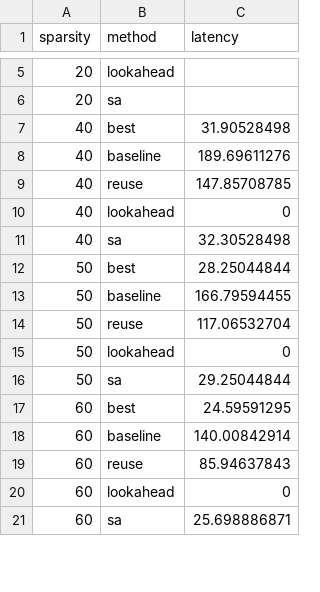
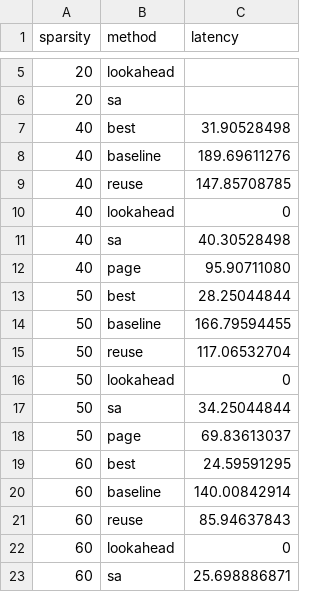
Before and after one commit to fangyunh/Data_Placement_Optimization, a CSV file: plot_scripts/data/latency_vs_sparsity.csv, drawn as a sheet; only a part is shown, gaps mark what is left out; the diff covers the shown part only.

```diff
--- a/plot_scripts/data/latency_vs_sparsity.csv
+++ b/plot_scripts/data/latency_vs_sparsity.csv
@@ -10,3 +10,4 @@ sparsity,method,latency
 40,lookahead,0
-40,sa,32.30528498
+40,sa,40.30528498
+40,page,95.90711080
 50,best,28.25044844
@@ -15,3 +16,4 @@ sparsity,method,latency
 50,lookahead,0
-50,sa,29.25044844
+50,sa,34.25044844
+50,page,69.83613037
 60,best,24.59591295
```
Also changed, not shown: 4 added rows and 3 edited cells elsewhere in this file, 14 other files.
